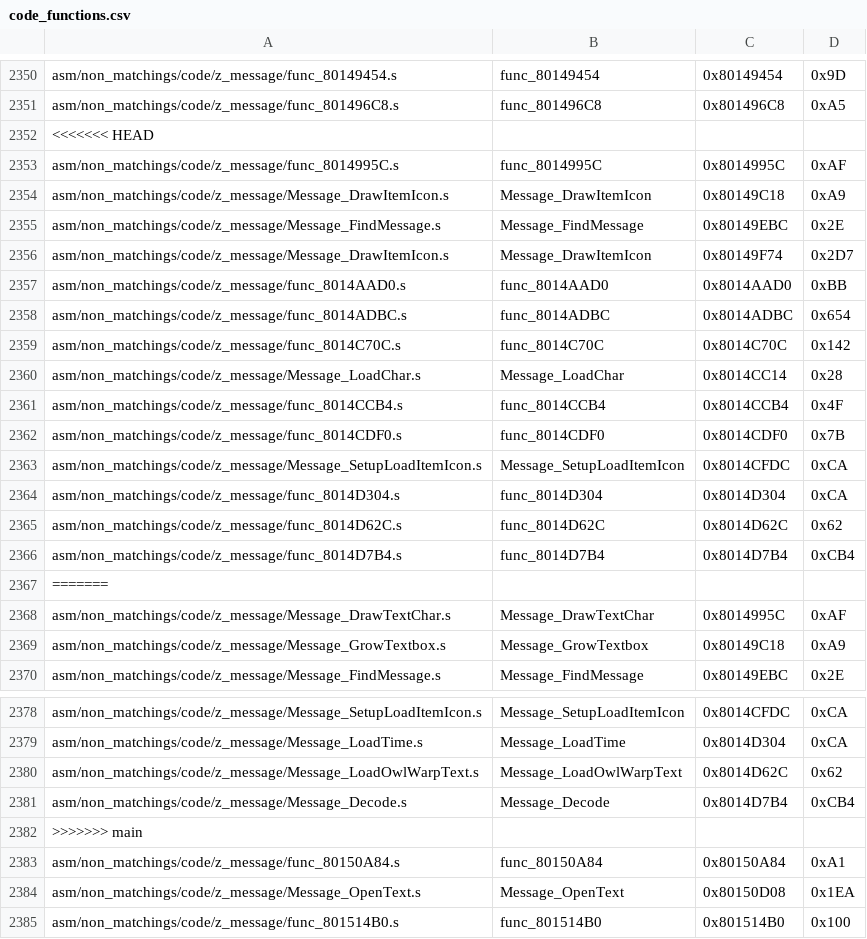
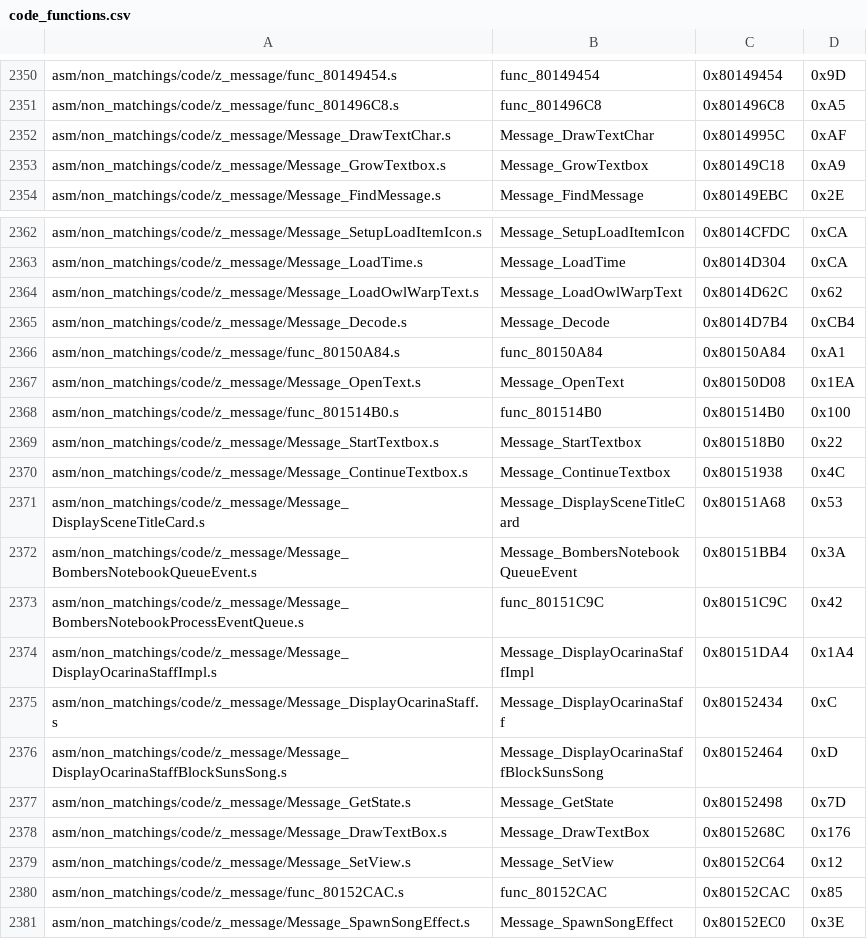
Before and after one commit to swunderly/2ship2harkinian-Android, a CSV file: tools/sizes/code_functions.csv, drawn as a sheet; only a part is shown, gaps mark what is left out; the shorter side is filled out with more unchanged rows; the diff names each change by its address in the sheet, - before the commit and + after, or states it on an @@ line.

Commit message:
hotfix

```diff
--- a/tools/sizes/code_functions.csv
+++ b/tools/sizes/code_functions.csv
-row 2352: <<<<<<< HEAD
-row 2353: asm/non_matchings/code/z_message/func_8014995C.s | func_8014995C | 0x8014995C | 0xAF
-row 2354: asm/non_matchings/code/z_message/Message_DrawItemIcon.s | Message_DrawItemIcon | 0x80149C18 | 0xA9
-row 2355: asm/non_matchings/code/z_message/Message_FindMessage.s | Message_FindMessage | 0x80149EBC | 0x2E
-row 2356: asm/non_matchings/code/z_message/Message_DrawItemIcon.s | Message_DrawItemIcon | 0x80149F74 | 0x2D7
-row 2357: asm/non_matchings/code/z_message/func_8014AAD0.s | func_8014AAD0 | 0x8014AAD0 | 0xBB
-row 2358: asm/non_matchings/code/z_message/func_8014ADBC.s | func_8014ADBC | 0x8014ADBC | 0x654
-row 2359: asm/non_matchings/code/z_message/func_8014C70C.s | func_8014C70C | 0x8014C70C | 0x142
-row 2360: asm/non_matchings/code/z_message/Message_LoadChar.s | Message_LoadChar | 0x8014CC14 | 0x28
-row 2361: asm/non_matchings/code/z_message/func_8014CCB4.s | func_8014CCB4 | 0x8014CCB4 | 0x4F
-row 2362: asm/non_matchings/code/z_message/func_8014CDF0.s | func_8014CDF0 | 0x8014CDF0 | 0x7B
-row 2363: asm/non_matchings/code/z_message/Message_SetupLoadItemIcon.s | Message_SetupLoadItemIcon | 0x8014CFDC | 0xCA
-row 2364: asm/non_matchings/code/z_message/func_8014D304.s | func_8014D304 | 0x8014D304 | 0xCA
-row 2365: asm/non_matchings/code/z_message/func_8014D62C.s | func_8014D62C | 0x8014D62C | 0x62
-row 2366: asm/non_matchings/code/z_message/func_8014D7B4.s | func_8014D7B4 | 0x8014D7B4 | 0xCB4
-row 2367: =======
-row 2382: >>>>>>> main
```
